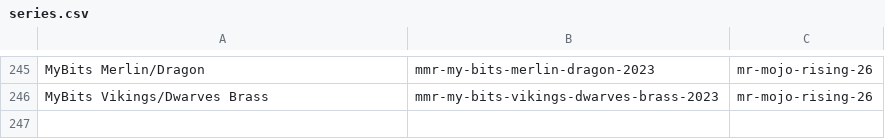
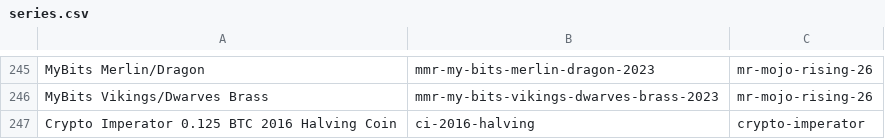
Before and after one commit to RaghavSood/collectibles, a CSV file: storage/sqlite/migrations/seeds/series.csv, drawn as a sheet; only a part is shown, gaps mark what is left out; the diff names each change by its address in the sheet, - before the commit and + after, or states it on an @@ line.

Commit message:
seeds: CI halving some coins

```diff
--- a/storage/sqlite/migrations/seeds/series.csv
+++ b/storage/sqlite/migrations/seeds/series.csv
+row 247: Crypto Imperator 0.125 BTC 2016 Halving Coin | ci-2016-halving | crypto-imperator
```
